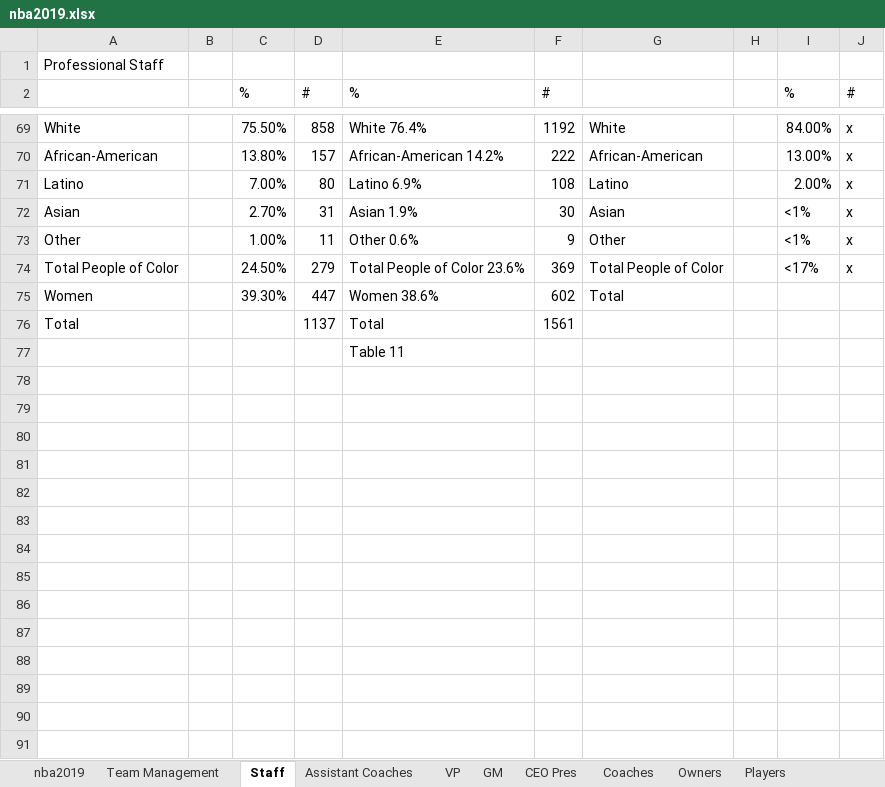
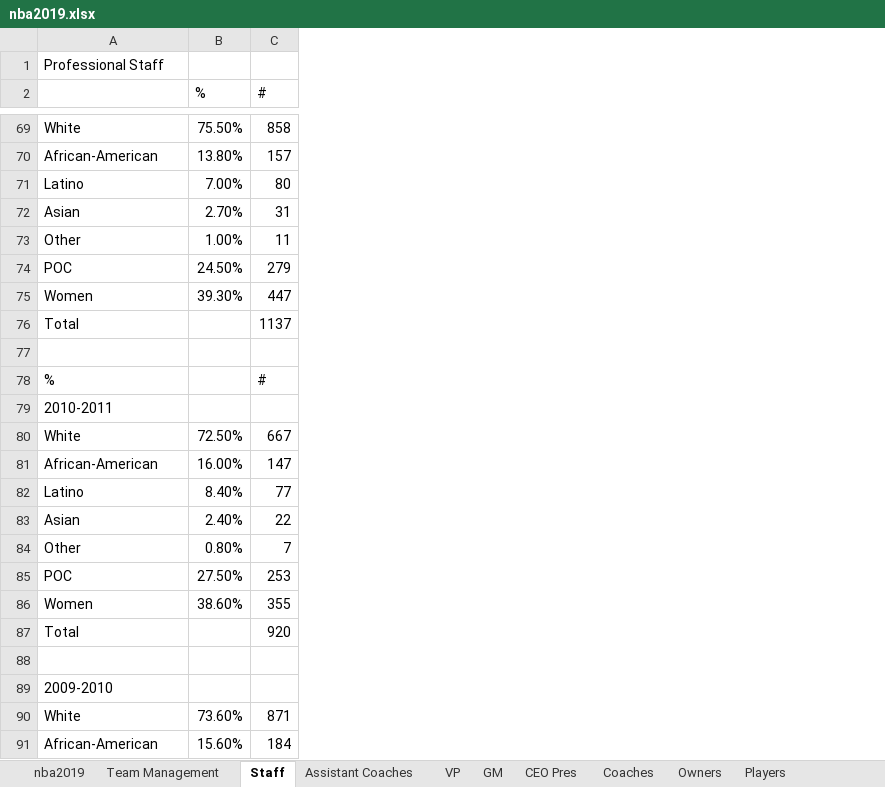
Before and after one commit to msheker/sportsdiversity, an Excel workbook: nba2019.xlsx, sheet Staff, drawn as a sheet; only a part is shown, gaps mark what is left out; values as stored, in another font and other column widths than the file's, no borders; removed rows and columns are numbered as before the commit, all else as after; the diff covers the shown part only; the diff names each change by its address in the sheet, - before the commit and + after, or states it on an @@ line.

```diff
--- a/nba2019.xlsx (sheet Staff)
+++ b/nba2019.xlsx (sheet Staff)
-column B, empty
-column E (%), rows 69-77: White 76.4% | African-American 14.2% | Latino 6.9% | Asian 1.9% | Other 0.6% | Total People of Color 23.6% | Women 38.6% | Total | Table 11
-column F (#), rows 69-76: 1192 | 222 | 108 | 30 | 9 | 369 | 602 | 1561
-column G, rows 69-75: White | African-American | Latino | Asian | Other | Total People of Color | Total
-column H, empty
-column I (%), rows 69-74: 84.00% | 13.00% | 2.00% | <1% | <1% | <17%
-column J (#), rows 69-74: all x
-A74: Total People of Color
+A74: POC
+row 78: % |  | #
+row 79: 2010-2011
+row 80: White | 72.50% | 667
+row 81: African-American | 16.00% | 147
+row 82: Latino | 8.40% | 77
+row 83: Asian | 2.40% | 22
+row 84: Other | 0.80% | 7
+row 85: POC | 27.50% | 253
+row 86: Women | 38.60% | 355
+row 87: Total |  | 920
+row 88: (empty)
+row 89: 2009-2010
+row 90: White | 73.60% | 871
+row 91: African-American | 15.60% | 184
```
Also changed, not shown: 135 added rows and 7 edited cells elsewhere in this sheet, sheet Team Management, sheet Assistant Coaches, sheet VP, sheet GM, sheet nba2019, sheet Coaches, 1 more sheet.
